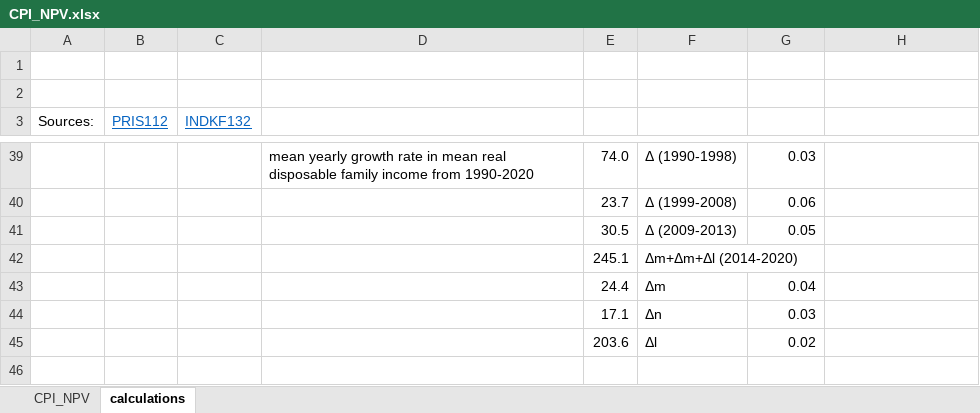
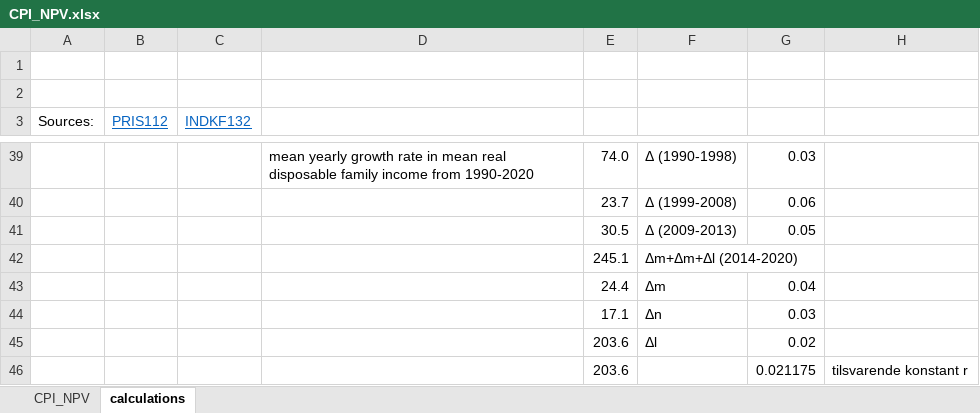
Before and after one commit to thornoe/GreenGDP, an Excel workbook: gis/data/CPI_NPV.xlsx, sheet calculations, drawn as a sheet; only a part is shown, gaps mark what is left out; values as stored, in another font and other column widths than the file's, no borders; charts and pictures not drawn; the diff names each change by its address in the sheet, - before the commit and + after, or states it on an @@ line.

```diff
--- a/gis/data/CPI_NPV.xlsx (sheet calculations)
+++ b/gis/data/CPI_NPV.xlsx (sheet calculations)
+row 46:  |  |  |  | 203.6 |  | 0.021175 | tilsvarende konstant r
```
Also changed, not shown: 6 other files.
